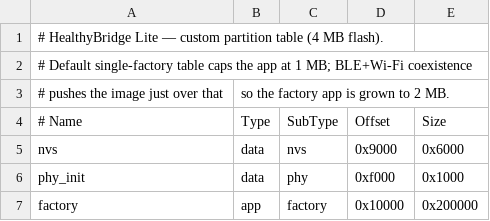
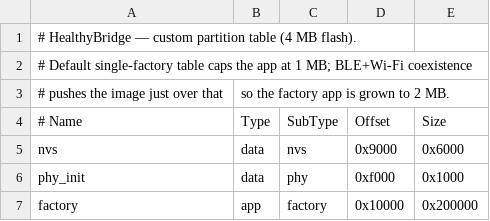
Before and after one commit to Protocentral/healthybridge-esp32, a CSV file: partitions.csv, drawn as a sheet.

Commit message:
Rename to HealthyBridge; reposition as a generic UART→BLE/Wi-Fi bridge
- Drop the "Lite" suffix throughout (HealthyBridge Lite → HealthyBridge),
  including all source headers, docs, and flash/build scripts.
- Rename the CMake project hb_lite_esp32c3 → healthybridge_esp32c3 and update
  the CI artifact copy path to match.
- Reframe README / docs/PROTOCOL.md: HealthyBridge is a host-agnostic
  framed-UART → BLE/Wi-Fi/MQTT/dashboard bridge, with HealthyPi 5 NEXT (RP2040)
  as the reference application — usable with any UART host that needs connectivity.
- Document the host UART link in the README (UART1 @ 921600 8N1 HW RTS/CTS;
  ESP32-C3 TX=GPIO6 RX=GPIO7 RTS=GPIO5 CTS=GPIO4).
- Repo renamed Protocentral/healthypi5_next_esp32 → healthybridge-esp32; update
  in-repo URLs (build badge, Pages web installer, release links, clone URL, and
  the manifest.json firmware download path). Release binary filenames unchanged.
- Add build.sh (ESP-IDF build helper).

```diff
--- a/partitions.csv
+++ b/partitions.csv
@@ -1,2 +1,2 @@
-# HealthyBridge Lite — custom partition table (4 MB flash).
+# HealthyBridge — custom partition table (4 MB flash).
 # Default single-factory table caps the app at 1 MB; BLE+Wi-Fi coexistence
```
Also changed, not shown: 33 other files.
